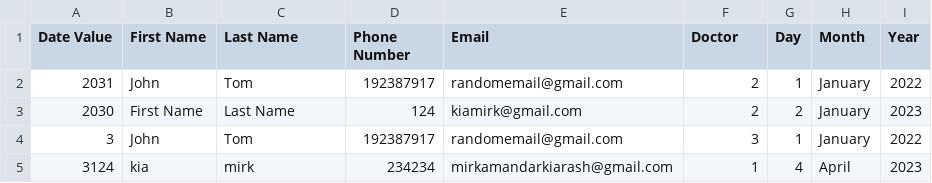
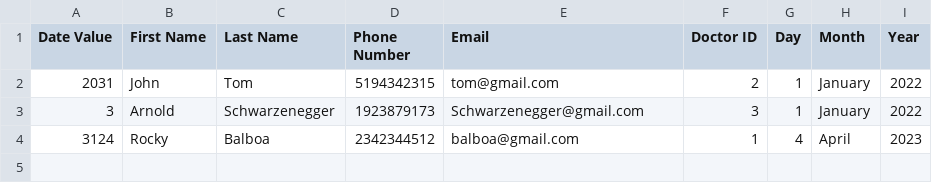
Before and after one commit to kia8804/EHealth4U, a CSV file: src/hospitalmanager/Appointments.csv, drawn as a sheet.

```diff
--- a/src/hospitalmanager/Appointments.csv
+++ b/src/hospitalmanager/Appointments.csv
@@ -1,5 +1,4 @@
-Date Value,First Name,Last Name,Phone Number,Email,Doctor,Day,Month,Year
-2031,John,Tom,192387917,randomemail@gmail.com,2,1,January,2022
-2030,First Name,Last Name,124,kiamirk@gmail.com,2,2,January,2023
-3,John,Tom,192387917,randomemail@gmail.com,3,1,January,2022
-3124,kia,mirk,234234,mirkamandarkiarash@gmail.com,1,4,April,2023
+Date Value,First Name,Last Name,Phone Number,Email,Doctor ID,Day,Month,Year
+2031,John,Tom,5194342315,tom@gmail.com,2,1,January,2022
+3,Arnold,Schwarzenegger,1923879173,Schwarzenegger@gmail.com,3,1,January,2022
+3124,Rocky,Balboa,2342344512,balboa@gmail.com,1,4,April,2023
```
Also changed, not shown: build/classes/hospitalmanager/Appointments.csv, 2 other files.
